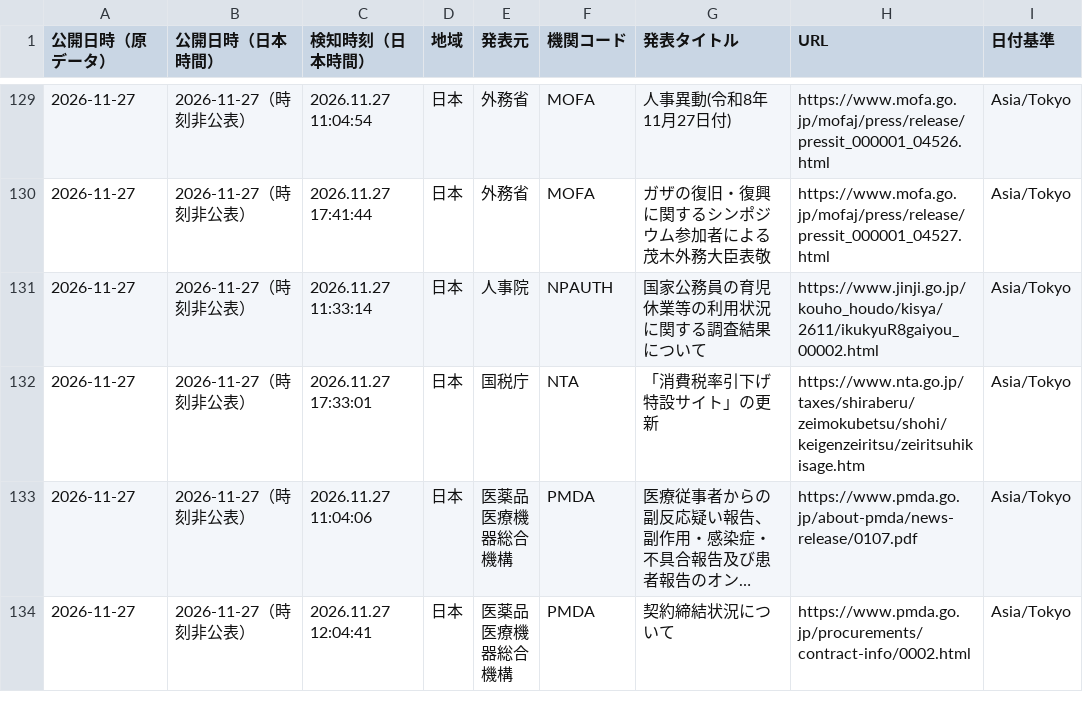
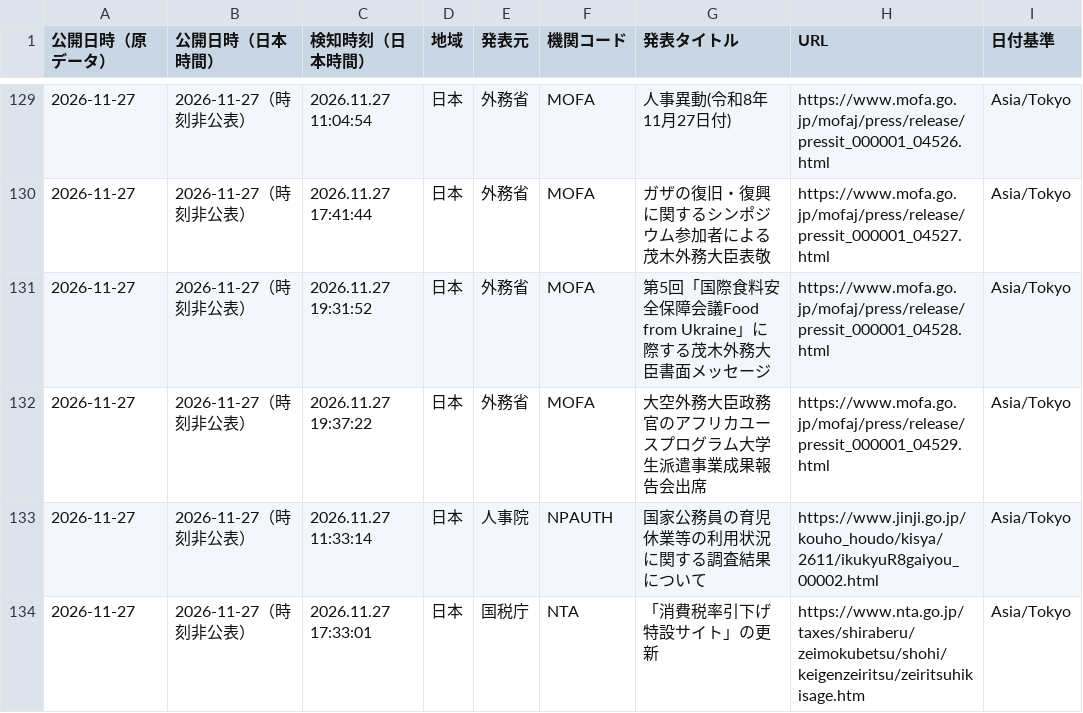
Before and after one commit to NewMill-cmd/kankocho-news-archive, a CSV file: data/jp/jp-2026-11-27.csv, drawn as a sheet; only a part is shown, gaps mark what is left out; the shorter side is filled out with more unchanged rows; long unchanged cells end in …; the diff names each change by its address in the sheet, - before the commit and + after, or states it on an @@ line.

Commit message:
Archive jp news 2026-11-27

```diff
--- a/data/jp/jp-2026-11-27.csv
+++ b/data/jp/jp-2026-11-27.csv
+row 131: 2026-11-27 | 2026-11-27（時刻非公表） | 2026.11.27 19:31:52 | 日本 | 外務省 | MOFA | 第5回「国際食料安全保障会議Food from Ukraine」に際する茂木外務大臣書面メッセージ | https://www.mofa.go.jp/mofaj/press/release/pressit_000001_04528.html | Asia/Tokyo
+row 132: 2026-11-27 | 2026-11-27（時刻非公表） | 2026.11.27 19:37:22 | 日本 | 外務省 | MOFA | 大空外務大臣政務官のアフリカユースプログラム大学生派遣事業成果報告会出席 | https://www.mofa.go.jp/mofaj/press/release/pressit_000001_04529.html | Asia/Tokyo
```
